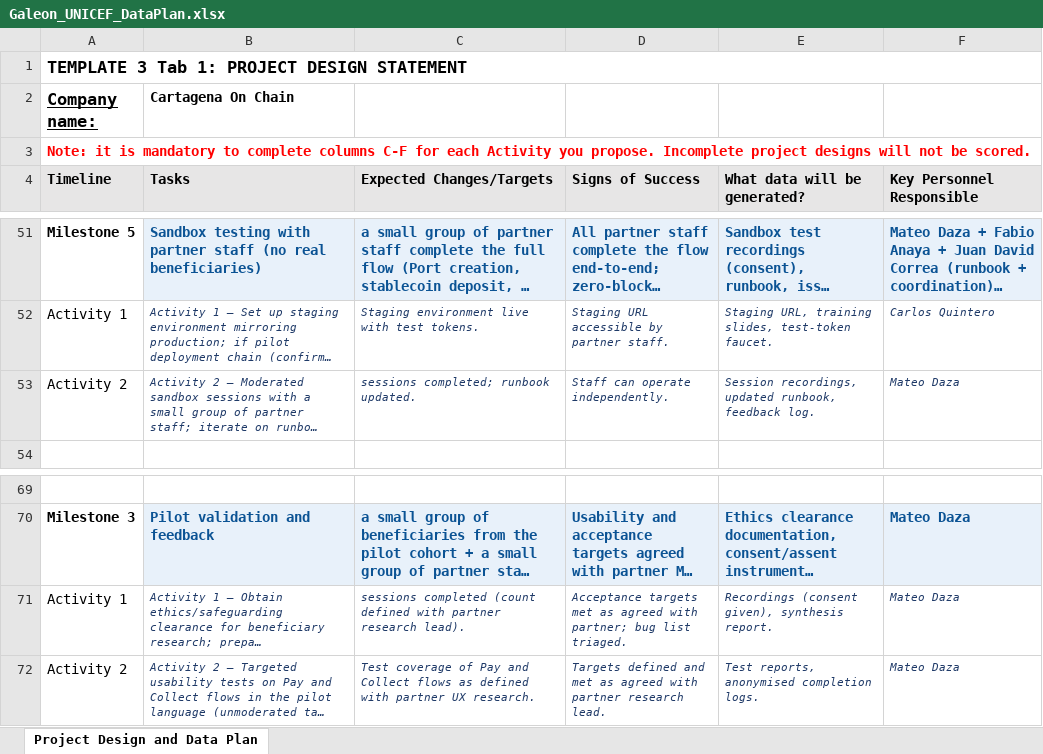
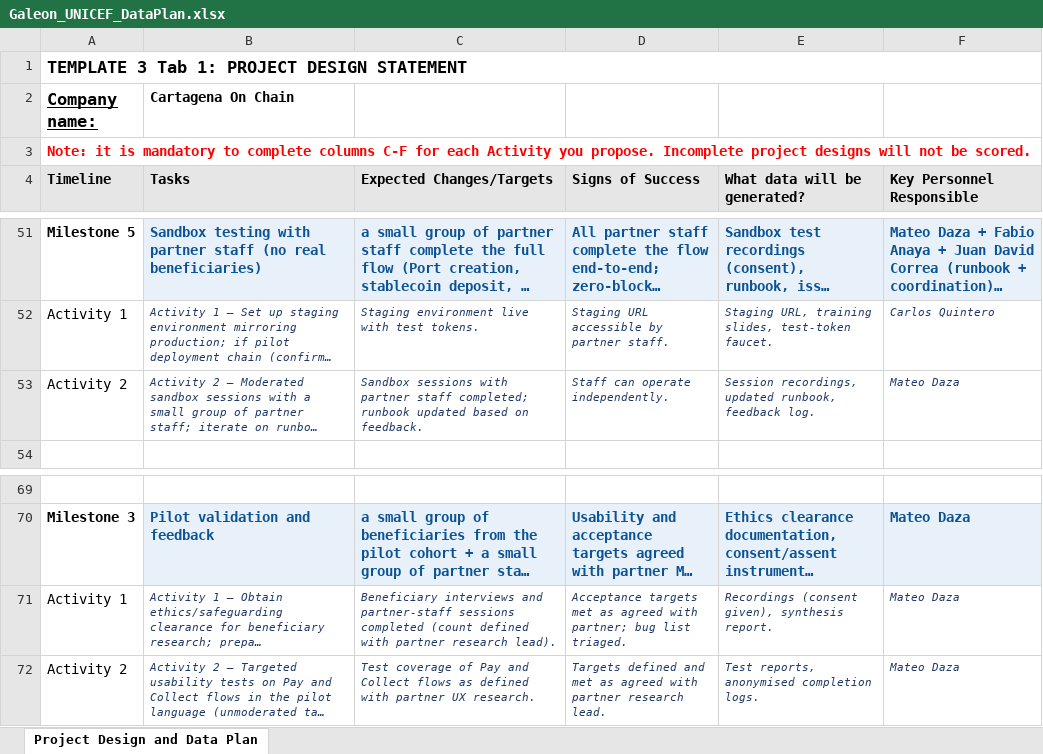
Before and after one commit to mateodaza/galeon, an Excel workbook: Galeon_UNICEF_DataPlan.xlsx, sheet Project Design and Data Plan, drawn as a sheet; only a part is shown, gaps mark what is left out; long unchanged cells end in …; values as stored, in another font and other column widths than the file's, no borders; the diff names each change by its address in the sheet, - before the commit and + after, or states it on an @@ line.

Commit message:
fix: data plan

```diff
--- a/Galeon_UNICEF_DataPlan.xlsx (sheet Project Design and Data Plan)
+++ b/Galeon_UNICEF_DataPlan.xlsx (sheet Project Design and Data Plan)
-C53 (Expected Changes/Targets): sessions completed; runbook updated.
+C53 (Expected Changes/Targets): Sandbox sessions with partner staff completed; runbook updated based on feedback.
-C71 (Expected Changes/Targets): sessions completed…
+C71 (Expected Changes/Targets): Beneficiary interviews and partner-staff sessions completed…
```
Also changed, not shown: 1 other file.
